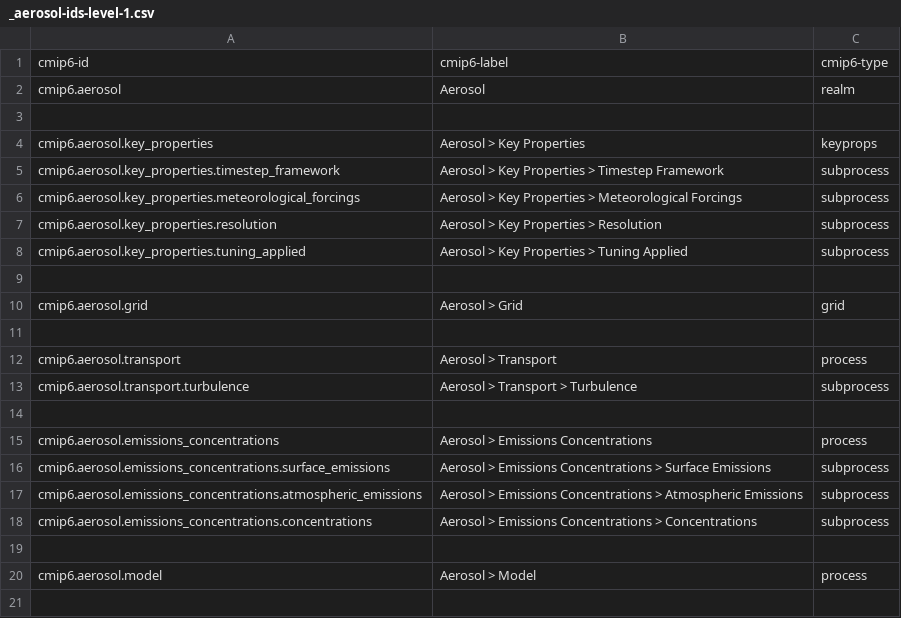
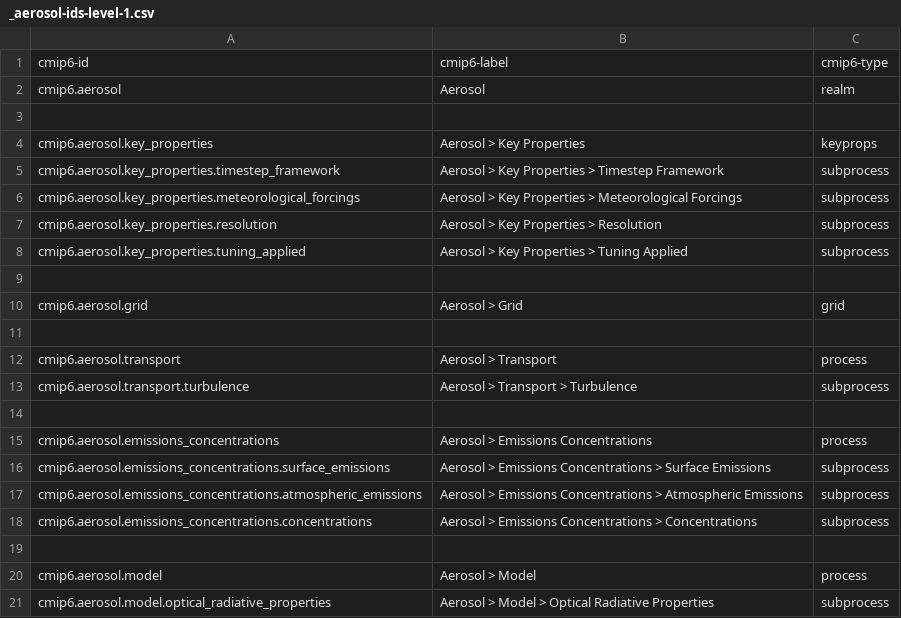
Before and after one commit to ES-DOC/cmip6-specializations-aerosol, a CSV file: _aerosol-ids-level-1.csv, drawn as a sheet.

```diff
--- a/_aerosol-ids-level-1.csv
+++ b/_aerosol-ids-level-1.csv
@@ -20 +20,2 @@ cmip6.aerosol.emissions_concentrations.concentrations, Aerosol > Emissions Conce
 cmip6.aerosol.model, Aerosol > Model, process
+cmip6.aerosol.model.optical_radiative_properties, Aerosol > Model > Optical Radiative Properties, subprocess
```
Also changed, not shown: _aerosol-ids-level-3.csv, 7 other files.
